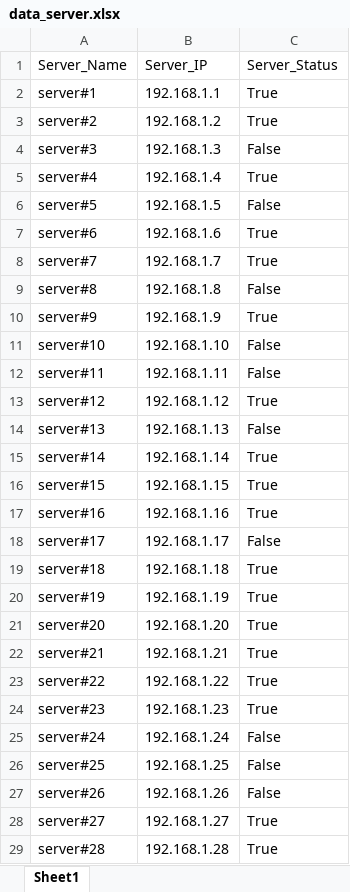
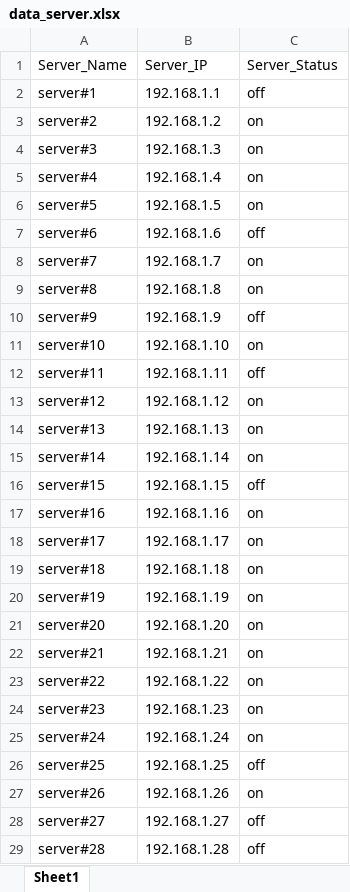
Before and after one commit to QuanDN22/Server-Management-System, an Excel workbook: data/data_server.xlsx, sheet Sheet1, drawn as a sheet; only a part is shown; values as stored, in another font and other column widths than the file's, no borders; the diff covers the shown part only; the diff names each change by its address in the sheet, - before the commit and + after, or states it on an @@ line.

```diff
--- a/data/data_server.xlsx (sheet Sheet1)
+++ b/data/data_server.xlsx (sheet Sheet1)
-C2: True
+C2: off
-C3: True
+C3: on
-C4: False
+C4: on
-C5: True
+C5: on
-C6: False
+C6: on
-C7: True
+C7: off
-C8: True
+C8: on
-C9: False
+C9: on
-C10: True
+C10: off
-C11: False
+C11: on
-C12: False
+C12: off
-C13: True
+C13: on
-C14: False
+C14: on
-C15: True
+C15: on
-C16: True
+C16: off
-C17: True
+C17: on
-C18: False
+C18: on
-C19:C24: True
+C19:C24: on
-C25: False
+C25: on
-C26: False
+C26: off
-C27: False
+C27: on
-C28:C29: True
+C28:C29: off
```
Also changed, not shown: 1502 edited cells elsewhere in this sheet, 4 other files.
